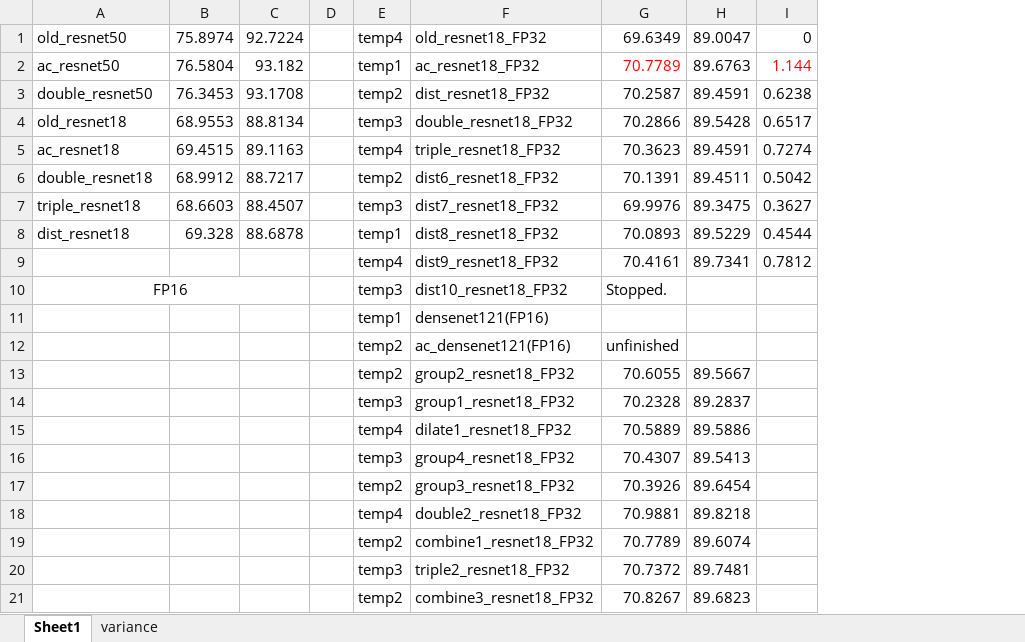
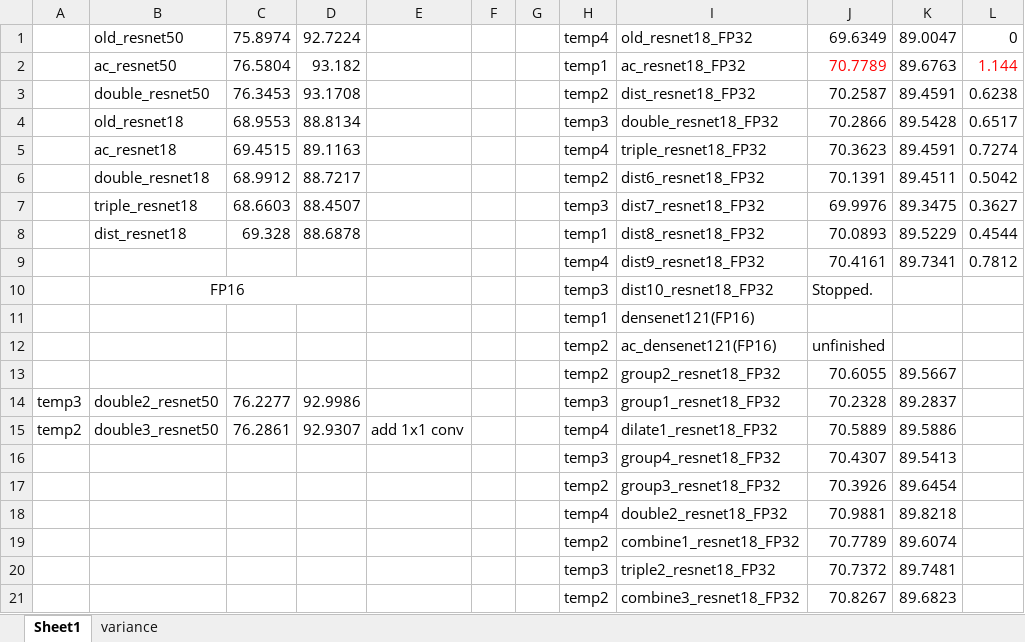
Before and after one commit to ma-xu/DistKernel, an Excel workbook: results.xlsx, sheet Sheet1, drawn as a sheet; only a part is shown; values as stored, in another font and other column widths than the file's, no borders; addresses are those after the commit; the diff names each change by its address in the sheet, - before the commit and + after, or states it on an @@ line.

```diff
--- a/results.xlsx (sheet Sheet1)
+++ b/results.xlsx (sheet Sheet1)
+column A, rows 14-15: temp3 | temp2
+column E, row 15: add 1x1 conv
+column G, empty
-B14: (empty)
+B14: double2_resnet50
-C14: (empty)
+C14: 76.2277
-D14: (empty)
+D14: 92.9986
-B15: (empty)
+B15: double3_resnet50
-C15: (empty)
+C15: 76.2861
-D15: (empty)
+D15: 92.9307
```
Also changed, not shown: 2 other files.
